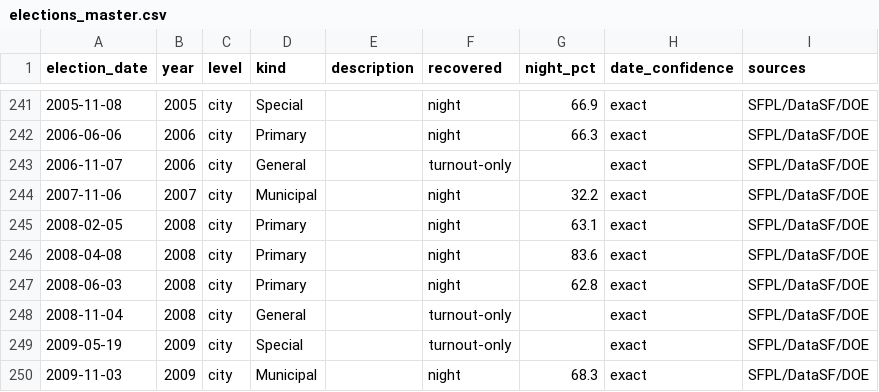
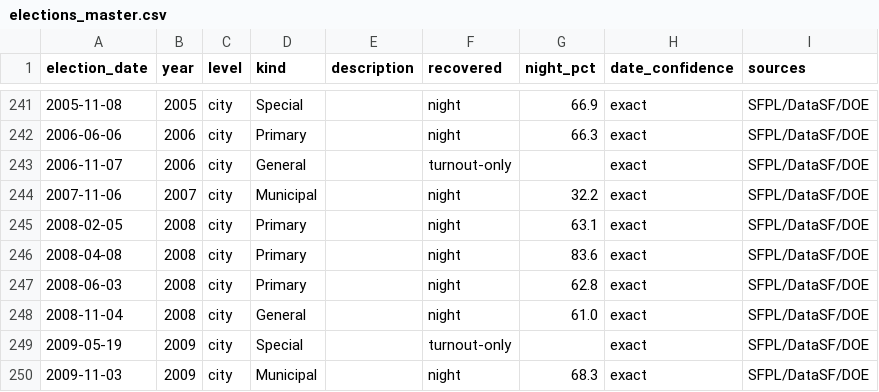
Before and after one commit to Grow-SF/sf-election-historical-counts, a CSV file: data/elections_master.csv, drawn as a sheet; only a part is shown, gaps mark what is left out.

```diff
--- a/data/elections_master.csv
+++ b/data/elections_master.csv
@@ -247,3 +247,3 @@ election_date,year,level,kind,description,recovered,night_pct,date_confidence,so
 2008-06-03,2008,city,Primary,,night,62.8,exact,SFPL/DataSF/DOE
-2008-11-04,2008,city,General,,turnout-only,,exact,SFPL/DataSF/DOE
+2008-11-04,2008,city,General,,night,61.0,exact,SFPL/DataSF/DOE
 2009-05-19,2009,city,Special,,turnout-only,,exact,SFPL/DataSF/DOE
```
Also changed, not shown: data/sf_archival_canvass_points.csv, 6 other files.
